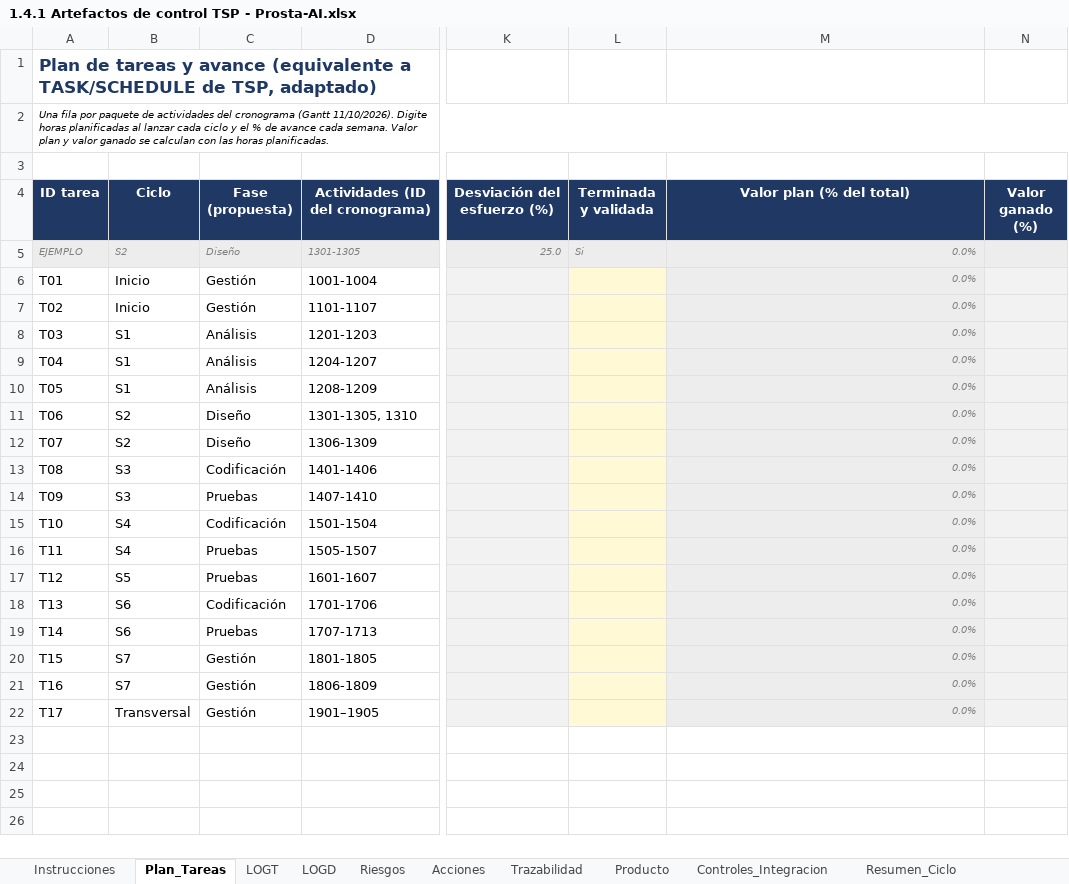
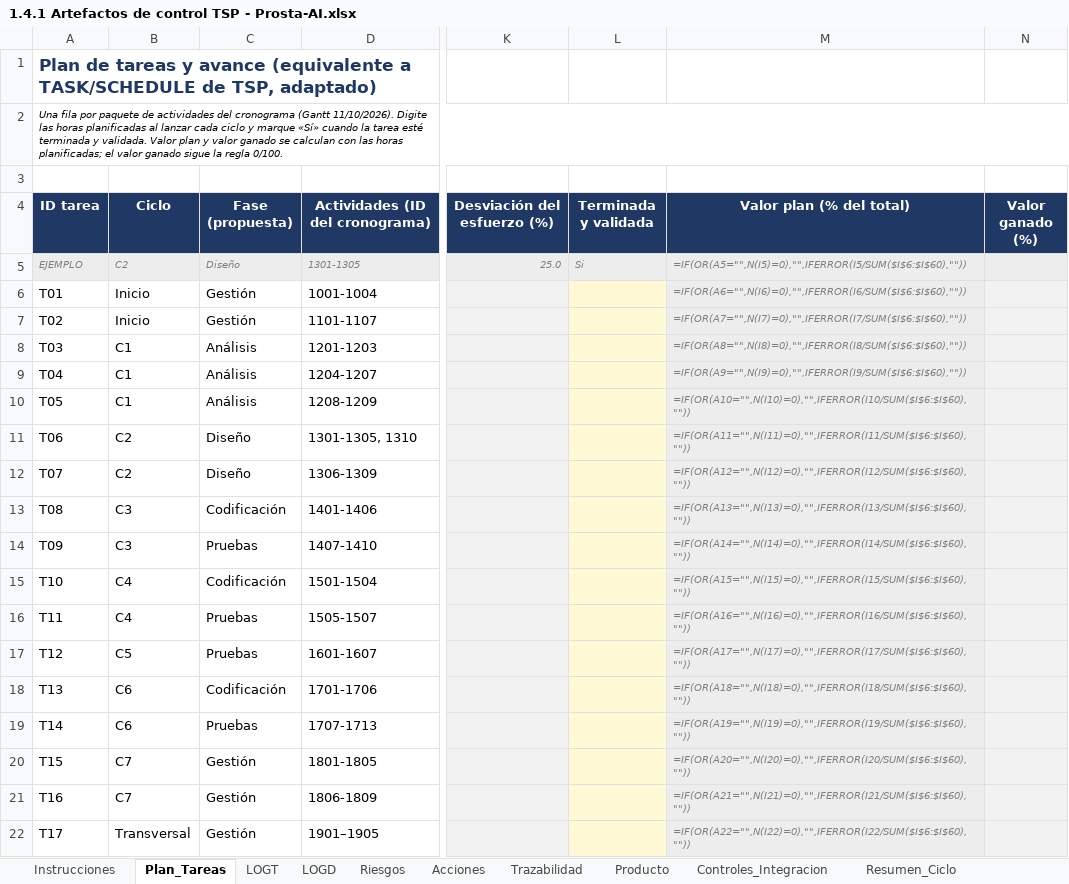
Before and after one commit to yimis-source/ProstaAIReal, an Excel workbook: docs/docsf/1.4 Monitoreo y Control/1.4.1 Artefactos de control TSP - Prosta-AI.xlsx, sheet Plan_Tareas, drawn as a sheet; only a part is shown, gaps mark what is left out; values as stored, in another font and other column widths than the file's, no borders; formulas without a stored value are shown as written; the diff names each change by its address in the sheet, - before the commit and + after, or states it on an @@ line.

```diff
--- a/docs/docsf/1.4 Monitoreo y Control/1.4.1 Artefactos de control TSP - Prosta-AI.xlsx (sheet Plan_Tareas)
+++ b/docs/docsf/1.4 Monitoreo y Control/1.4.1 Artefactos de control TSP - Prosta-AI.xlsx (sheet Plan_Tareas)
-A2 (ID tarea): …11/10/2026). Digite horas planificadas al lanzar cada ciclo y el % de avance cada semana. Valor plan y valor ganado se calculan con las horas planificadas.
+A2 (ID tarea): …11/10/2026). Digite las horas planificadas al lanzar cada ciclo y marque «Sí» cuando la tarea esté terminada y validada. Valor plan y valor ganado se calculan con las horas planificadas; el valor ganado sigue la regla 0/100.
-B5 (Ciclo): S2
+B5 (Ciclo): C2
-M5 (Valor plan (% del total)): 0.0%
+M5 (Valor plan (% del total)): =IF(OR(A5="",N(I5)=0),"",IFERROR(I5/SUM($I$6:$I$60),""))
-M6 (Valor plan (% del total)): 0.0%
+M6 (Valor plan (% del total)): =IF(OR(A6="",N(I6)=0),"",IFERROR(I6/SUM($I$6:$I$60),""))
-M7 (Valor plan (% del total)): 0.0%
+M7 (Valor plan (% del total)): =IF(OR(A7="",N(I7)=0),"",IFERROR(I7/SUM($I$6:$I$60),""))
-B8:B10 (Ciclo): S1
+B8:B10 (Ciclo): C1
-M8 (Valor plan (% del total)): 0.0%
+M8 (Valor plan (% del total)): =IF(OR(A8="",N(I8)=0),"",IFERROR(I8/SUM($I$6:$I$60),""))
-M9 (Valor plan (% del total)): 0.0%
+M9 (Valor plan (% del total)): =IF(OR(A9="",N(I9)=0),"",IFERROR(I9/SUM($I$6:$I$60),""))
-M10 (Valor plan (% del total)): 0.0%
+M10 (Valor plan (% del total)): =IF(OR(A10="",N(I10)=0),"",IFERROR(I10/SUM($I$6:$I$60),""))
-B11:B12 (Ciclo): S2
+B11:B12 (Ciclo): C2
-M11 (Valor plan (% del total)): 0.0%
+M11 (Valor plan (% del total)): =IF(OR(A11="",N(I11)=0),"",IFERROR(I11/SUM($I$6:$I$60),""))
-M12 (Valor plan (% del total)): 0.0%
+M12 (Valor plan (% del total)): =IF(OR(A12="",N(I12)=0),"",IFERROR(I12/SUM($I$6:$I$60),""))
-B13:B14 (Ciclo): S3
+B13:B14 (Ciclo): C3
-M13 (Valor plan (% del total)): 0.0%
+M13 (Valor plan (% del total)): =IF(OR(A13="",N(I13)=0),"",IFERROR(I13/SUM($I$6:$I$60),""))
-M14 (Valor plan (% del total)): 0.0%
+M14 (Valor plan (% del total)): =IF(OR(A14="",N(I14)=0),"",IFERROR(I14/SUM($I$6:$I$60),""))
-B15:B16 (Ciclo): S4
+B15:B16 (Ciclo): C4
-M15 (Valor plan (% del total)): 0.0%
+M15 (Valor plan (% del total)): =IF(OR(A15="",N(I15)=0),"",IFERROR(I15/SUM($I$6:$I$60),""))
-M16 (Valor plan (% del total)): 0.0%
+M16 (Valor plan (% del total)): =IF(OR(A16="",N(I16)=0),"",IFERROR(I16/SUM($I$6:$I$60),""))
-B17 (Ciclo): S5
+B17 (Ciclo): C5
-M17 (Valor plan (% del total)): 0.0%
+M17 (Valor plan (% del total)): =IF(OR(A17="",N(I17)=0),"",IFERROR(I17/SUM($I$6:$I$60),""))
-B18:B19 (Ciclo): S6
+B18:B19 (Ciclo): C6
-M18 (Valor plan (% del total)): 0.0%
+M18 (Valor plan (% del total)): =IF(OR(A18="",N(I18)=0),"",IFERROR(I18/SUM($I$6:$I$60),""))
-M19 (Valor plan (% del total)): 0.0%
+M19 (Valor plan (% del total)): =IF(OR(A19="",N(I19)=0),"",IFERROR(I19/SUM($I$6:$I$60),""))
-B20:B21 (Ciclo): S7
+B20:B21 (Ciclo): C7
-M20 (Valor plan (% del total)): 0.0%
+M20 (Valor plan (% del total)): =IF(OR(A20="",N(I20)=0),"",IFERROR(I20/SUM($I$6:$I$60),""))
-M21 (Valor plan (% del total)): 0.0%
+M21 (Valor plan (% del total)): =IF(OR(A21="",N(I21)=0),"",IFERROR(I21/SUM($I$6:$I$60),""))
-M22 (Valor plan (% del total)): 0.0%
+M22 (Valor plan (% del total)): =IF(OR(A22="",N(I22)=0),"",IFERROR(I22/SUM($I$6:$I$60),""))
```
Also changed, not shown: sheet Resumen_Ciclo, sheet Instrucciones, sheet Indicadores, sheet Riesgos, sheet LOGT, sheet LOGD, formulas that keep their value, docs/docsf/1.2 Planeación/1.2.1.1 Matriz de trazabilidad de requisitos - Prosta-AI (corregida).xlsx, docs/docsf/1.3 Ejecución/1.3.1.2 Matriz de trazabilidad - Prosta-AI.xlsx, 18 other files.
